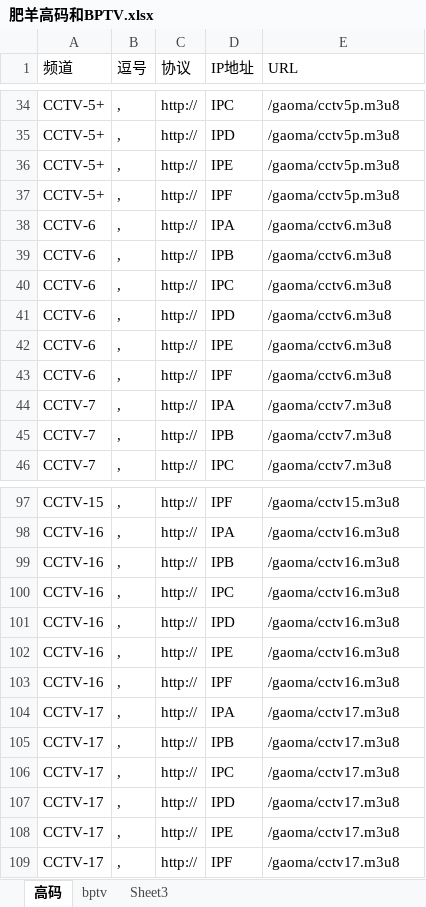
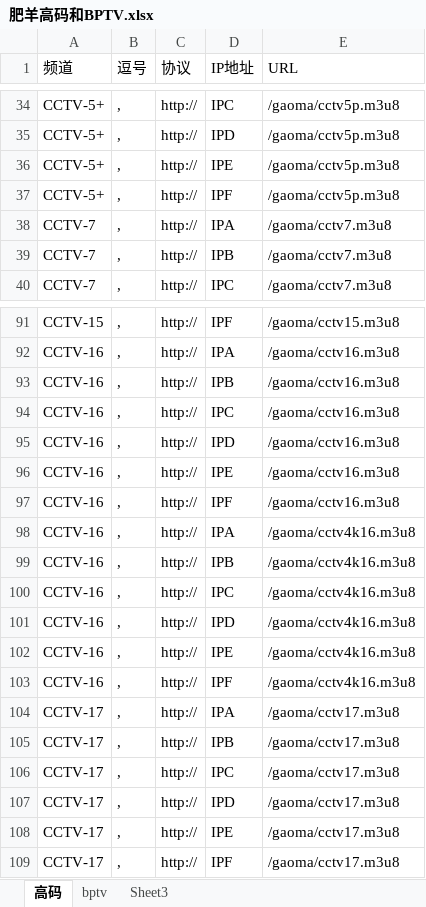
Before and after one commit to Alonso0729/Television, an Excel workbook: 直播源汇总文档/高码和BPTV/肥羊高码和BPTV.xlsx, sheet 高码, drawn as a sheet; only a part is shown, gaps mark what is left out; values as stored, in another font and other column widths than the file's, no borders; removed rows and columns are numbered as before the commit, all else as after; the diff names each change by its address in the sheet, - before the commit and + after, or states it on an @@ line.

```diff
--- a/直播源汇总文档/高码和BPTV/肥羊高码和BPTV.xlsx (sheet 高码)
+++ b/直播源汇总文档/高码和BPTV/肥羊高码和BPTV.xlsx (sheet 高码)
-row 38: CCTV-6 | , | http:// | IPA | /gaoma/cctv6.m3u8
-row 39: CCTV-6 | , | http:// | IPB | /gaoma/cctv6.m3u8
-row 40: CCTV-6 | , | http:// | IPC | /gaoma/cctv6.m3u8
-row 41: CCTV-6 | , | http:// | IPD | /gaoma/cctv6.m3u8
-row 42: CCTV-6 | , | http:// | IPE | /gaoma/cctv6.m3u8
-row 43: CCTV-6 | , | http:// | IPF | /gaoma/cctv6.m3u8
+row 98: CCTV-16 | , | http:// | IPA | /gaoma/cctv4k16.m3u8
+row 99: CCTV-16 | , | http:// | IPB | /gaoma/cctv4k16.m3u8
+row 100: CCTV-16 | , | http:// | IPC | /gaoma/cctv4k16.m3u8
+row 101: CCTV-16 | , | http:// | IPD | /gaoma/cctv4k16.m3u8
+row 102: CCTV-16 | , | http:// | IPE | /gaoma/cctv4k16.m3u8
+row 103: CCTV-16 | , | http:// | IPF | /gaoma/cctv4k16.m3u8
```
Also changed, not shown: sheet bptv, 2 other files.
